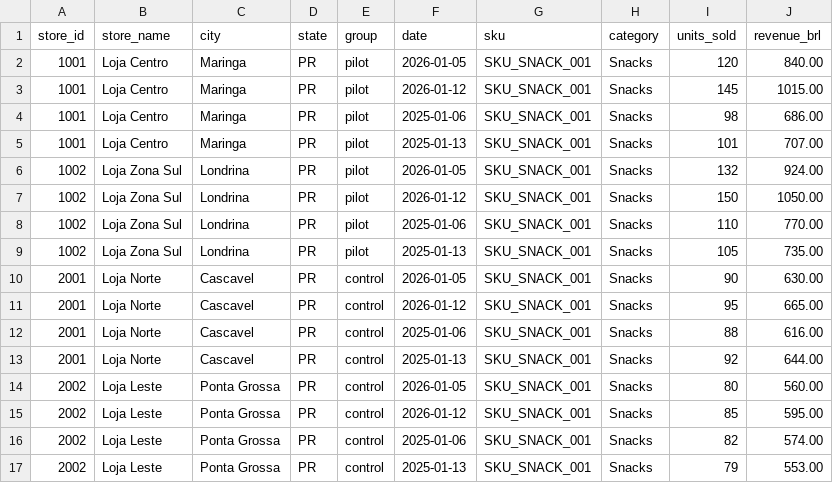
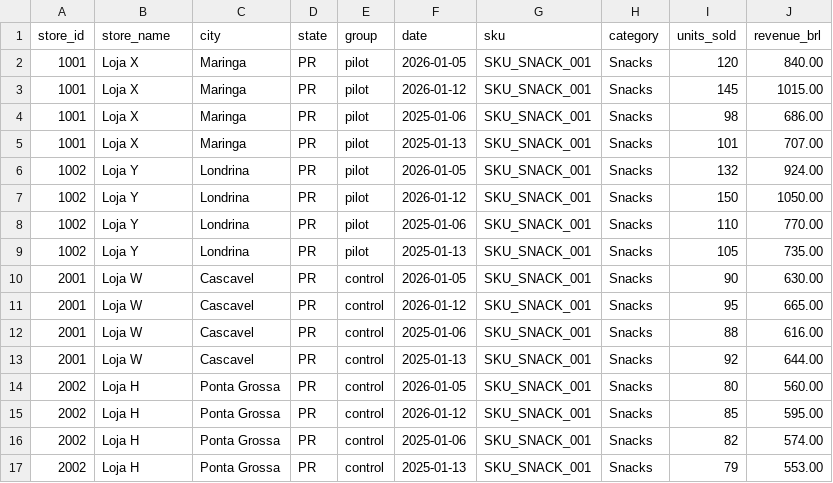
Before and after one commit to gledsonlima-cmyk/ai-campaign-report-agent, a CSV file: data/sample_campaign_data.csv, drawn as a sheet.

Commit message:
Update sample_campaign_data.csv

```diff
--- a/data/sample_campaign_data.csv
+++ b/data/sample_campaign_data.csv
@@ -1,17 +1,17 @@
 store_id,store_name,city,state,group,date,sku,category,units_sold,revenue_brl
-1001,Loja Centro,Maringa,PR,pilot,2026-01-05,SKU_SNACK_001,Snacks,120,840.00
-1001,Loja Centro,Maringa,PR,pilot,2026-01-12,SKU_SNACK_001,Snacks,145,1015.00
-1001,Loja Centro,Maringa,PR,pilot,2025-01-06,SKU_SNACK_001,Snacks,98,686.00
-1001,Loja Centro,Maringa,PR,pilot,2025-01-13,SKU_SNACK_001,Snacks,101,707.00
-1002,Loja Zona Sul,Londrina,PR,pilot,2026-01-05,SKU_SNACK_001,Snacks,132,924.00
-1002,Loja Zona Sul,Londrina,PR,pilot,2026-01-12,SKU_SNACK_001,Snacks,150,1050.00
-1002,Loja Zona Sul,Londrina,PR,pilot,2025-01-06,SKU_SNACK_001,Snacks,110,770.00
-1002,Loja Zona Sul,Londrina,PR,pilot,2025-01-13,SKU_SNACK_001,Snacks,105,735.00
-2001,Loja Norte,Cascavel,PR,control,2026-01-05,SKU_SNACK_001,Snacks,90,630.00
-2001,Loja Norte,Cascavel,PR,control,2026-01-12,SKU_SNACK_001,Snacks,95,665.00
-2001,Loja Norte,Cascavel,PR,control,2025-01-06,SKU_SNACK_001,Snacks,88,616.00
-2001,Loja Norte,Cascavel,PR,control,2025-01-13,SKU_SNACK_001,Snacks,92,644.00
-2002,Loja Leste,Ponta Grossa,PR,control,2026-01-05,SKU_SNACK_001,Snacks,80,560.00
-2002,Loja Leste,Ponta Grossa,PR,control,2026-01-12,SKU_SNACK_001,Snacks,85,595.00
-2002,Loja Leste,Ponta Grossa,PR,control,2025-01-06,SKU_SNACK_001,Snacks,82,574.00
-2002,Loja Leste,Ponta Grossa,PR,control,2025-01-13,SKU_SNACK_001,Snacks,79,553.00
+1001,Loja X,Maringa,PR,pilot,2026-01-05,SKU_SNACK_001,Snacks,120,840.00
+1001,Loja X,Maringa,PR,pilot,2026-01-12,SKU_SNACK_001,Snacks,145,1015.00
+1001,Loja X,Maringa,PR,pilot,2025-01-06,SKU_SNACK_001,Snacks,98,686.00
+1001,Loja X,Maringa,PR,pilot,2025-01-13,SKU_SNACK_001,Snacks,101,707.00
+1002,Loja Y,Londrina,PR,pilot,2026-01-05,SKU_SNACK_001,Snacks,132,924.00
+1002,Loja Y,Londrina,PR,pilot,2026-01-12,SKU_SNACK_001,Snacks,150,1050.00
+1002,Loja Y,Londrina,PR,pilot,2025-01-06,SKU_SNACK_001,Snacks,110,770.00
+1002,Loja Y,Londrina,PR,pilot,2025-01-13,SKU_SNACK_001,Snacks,105,735.00
+2001,Loja W,Cascavel,PR,control,2026-01-05,SKU_SNACK_001,Snacks,90,630.00
+2001,Loja W,Cascavel,PR,control,2026-01-12,SKU_SNACK_001,Snacks,95,665.00
+2001,Loja W,Cascavel,PR,control,2025-01-06,SKU_SNACK_001,Snacks,88,616.00
+2001,Loja W,Cascavel,PR,control,2025-01-13,SKU_SNACK_001,Snacks,92,644.00
+2002,Loja H,Ponta Grossa,PR,control,2026-01-05,SKU_SNACK_001,Snacks,80,560.00
+2002,Loja H,Ponta Grossa,PR,control,2026-01-12,SKU_SNACK_001,Snacks,85,595.00
+2002,Loja H,Ponta Grossa,PR,control,2025-01-06,SKU_SNACK_001,Snacks,82,574.00
+2002,Loja H,Ponta Grossa,PR,control,2025-01-13,SKU_SNACK_001,Snacks,79,553.00
```
